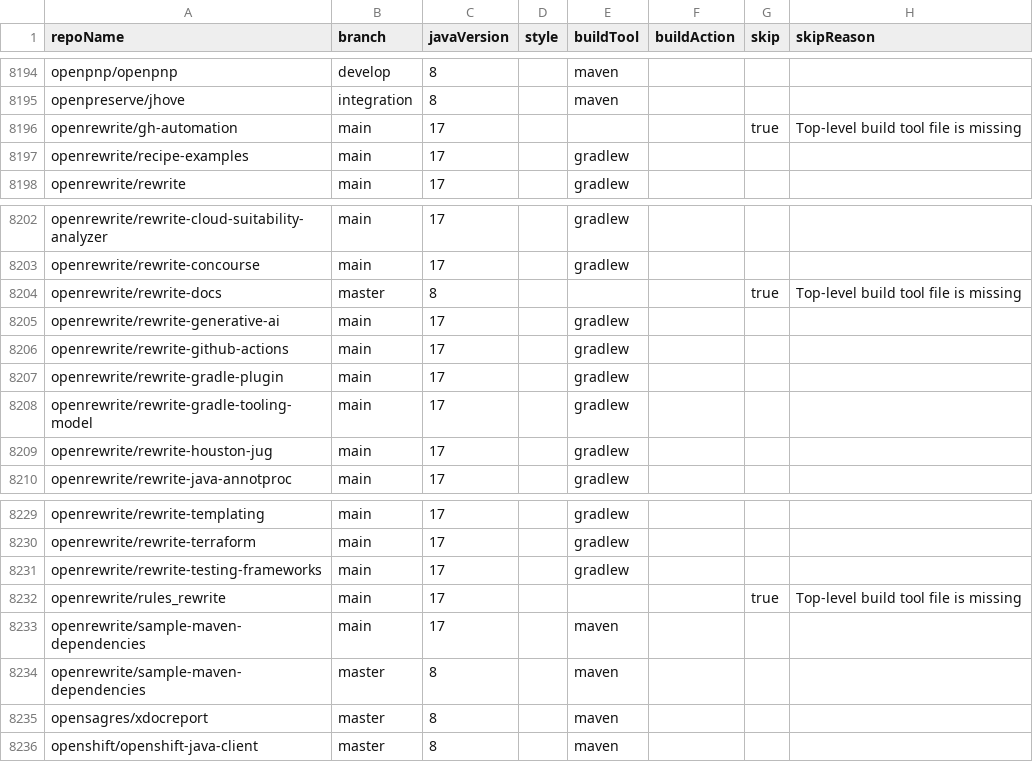
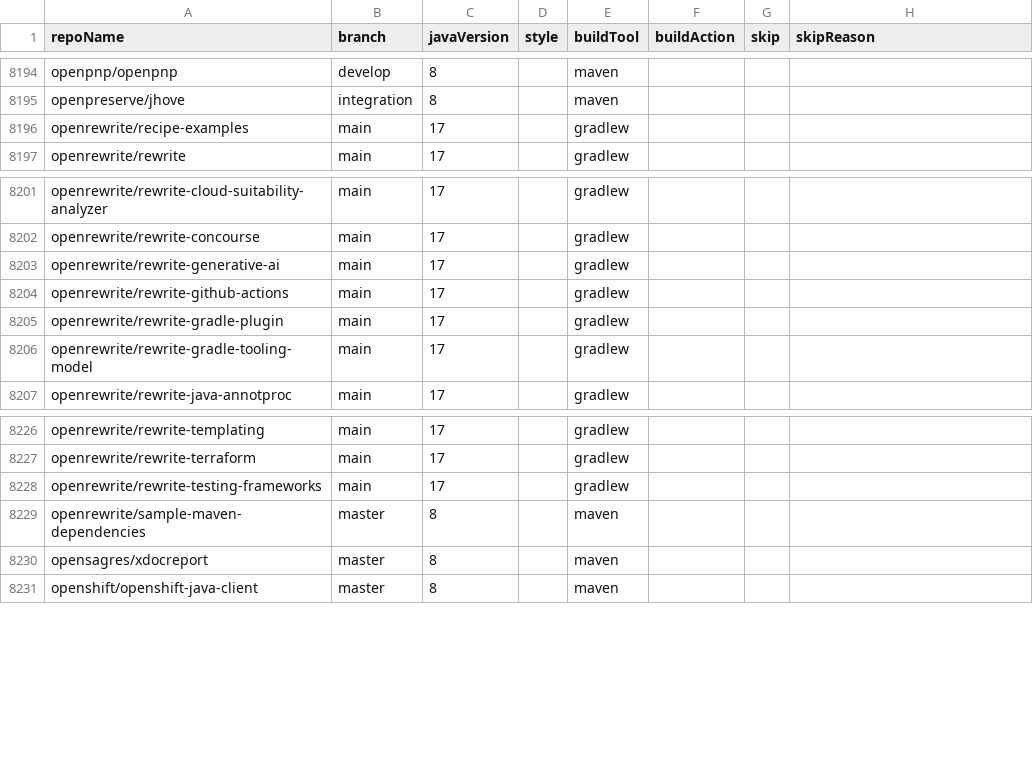
Before and after one commit to moderneinc/jenkins-ingest, a CSV file: repos.csv, drawn as a sheet; only a part is shown, gaps mark what is left out; the diff names each change by its address in the sheet, - before the commit and + after, or states it on an @@ line.

Commit message:
Remove missing build tools

```diff
--- a/repos.csv
+++ b/repos.csv
-row 8196: openrewrite/gh-automation | main | 17 |  |  |  | true | Top-level build tool file is missing
-row 8204: openrewrite/rewrite-docs | master | 8 |  |  |  | true | Top-level build tool file is missing
-row 8209: openrewrite/rewrite-houston-jug | main | 17 |  | gradlew
-row 8232: openrewrite/rules_rewrite | main | 17 |  |  |  | true | Top-level build tool file is missing
-row 8233: openrewrite/sample-maven-dependencies | main | 17 |  | maven
```
